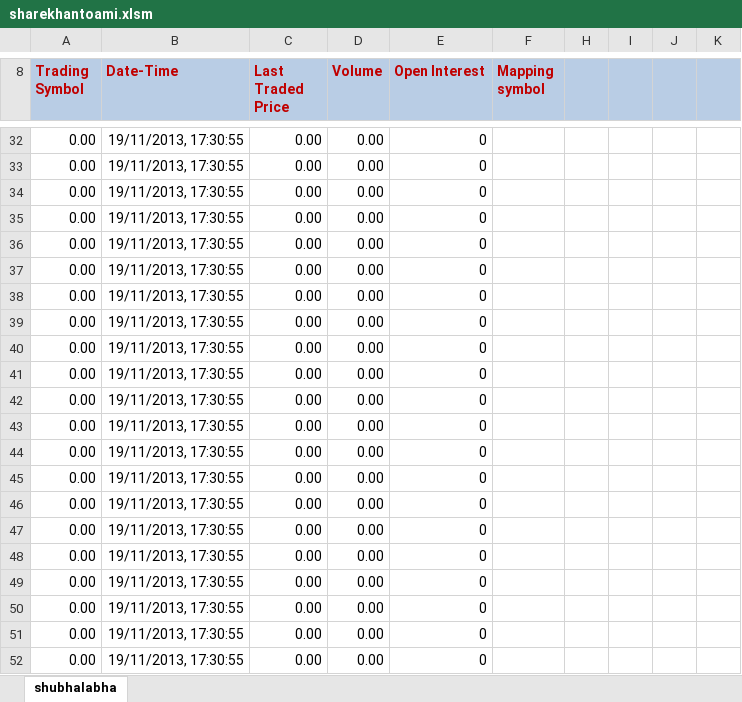
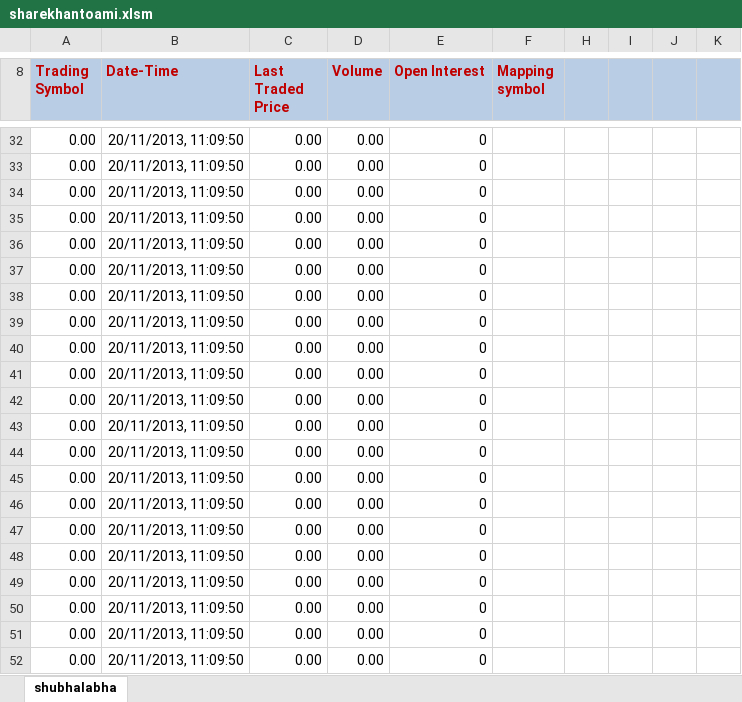
Before and after one commit to webshub/rtwithoutrtd, an Excel workbook: Shubharealtime/Shubharealtime/sharekhantoami.xlsm, sheet shubhalabha, drawn as a sheet; only a part is shown, gaps mark what is left out; values as stored, in another font and other column widths than the file's, no borders; charts and pictures not drawn; the diff covers the shown part only; the diff names each change by its address in the sheet, - before the commit and + after, or states it on an @@ line.

```diff
--- a/Shubharealtime/Shubharealtime/sharekhantoami.xlsm (sheet shubhalabha)
+++ b/Shubharealtime/Shubharealtime/sharekhantoami.xlsm (sheet shubhalabha)
-B32:B52 (Date-Time): 19/11/2013, 17:30:55
+B32:B52 (Date-Time): 20/11/2013, 11:09:50
```
Also changed, not shown: 5 added rows, 5 removed rows, 29 edited cells and cell formats elsewhere in this sheet, formulas that keep their value, Shubharealtime/Shubharealtime/shubhaodin.xlsm, 9 other files.
